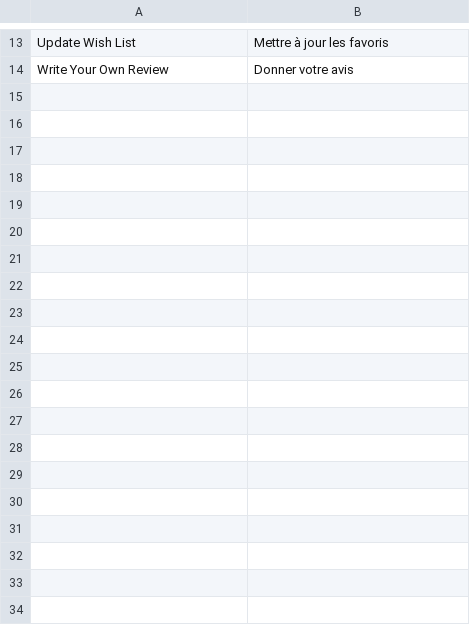
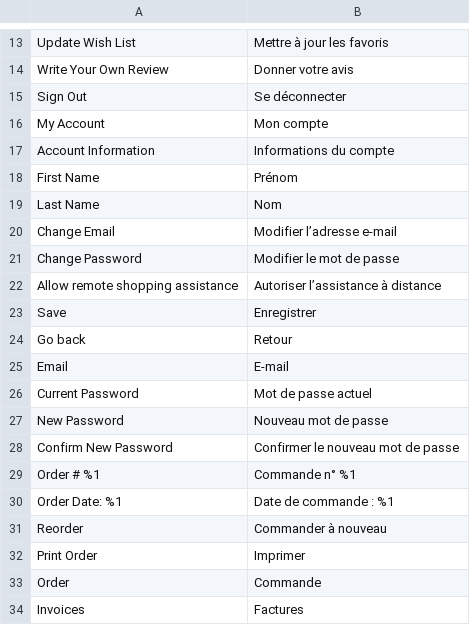
Before and after one commit to Auxioma/myca-collection, a CSV file: app/design/frontend/Myca/default/i18n/fr_FR.csv, drawn as a sheet; only a part is shown, gaps mark what is left out; the diff covers the shown part only.

```diff
--- a/app/design/frontend/Myca/default/i18n/fr_FR.csv
+++ b/app/design/frontend/Myca/default/i18n/fr_FR.csv
@@ -14 +14,21 @@
 "Write Your Own Review","Donner votre avis"
+"Sign Out","Se déconnecter"
+"My Account","Mon compte"
+"Account Information","Informations du compte"
+"First Name","Prénom"
+"Last Name","Nom"
+"Change Email","Modifier l’adresse e-mail"
+"Change Password","Modifier le mot de passe"
+"Allow remote shopping assistance","Autoriser l’assistance à distance"
+"Save","Enregistrer"
+"Go back","Retour"
+"Email","E-mail"
+"Current Password","Mot de passe actuel"
+"New Password","Nouveau mot de passe"
+"Confirm New Password","Confirmer le nouveau mot de passe"
+"Order # %1","Commande n° %1"
+"Order Date: %1","Date de commande : %1"
+"Reorder","Commander à nouveau"
+"Print Order","Imprimer"
+"Order","Commande"
+"Invoices","Factures"
```
Also changed, not shown: 34 added rows elsewhere in this file, 36 other files.
